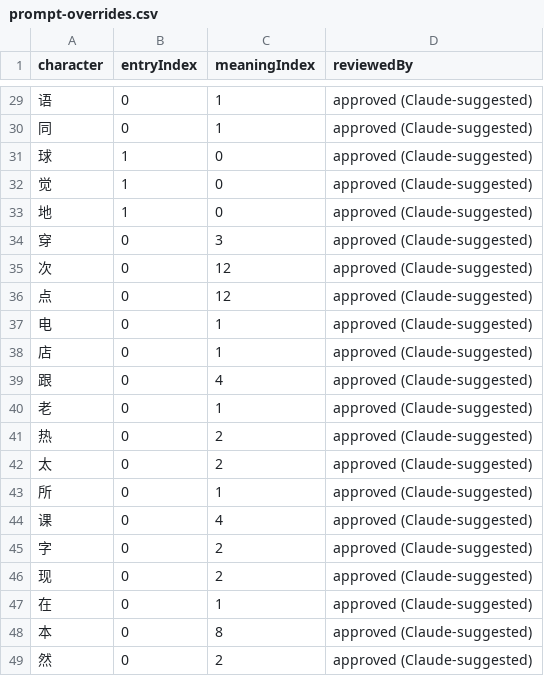
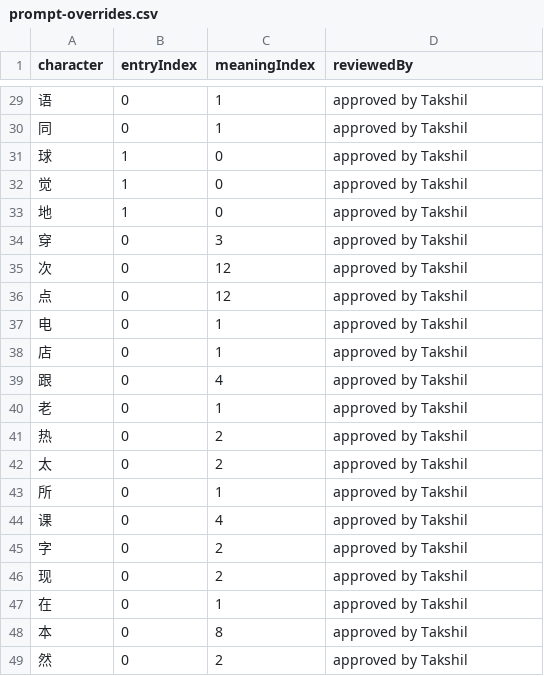
Before and after one commit to Taki-PRO/ghost-script, a CSV file: data/prompt-overrides.csv, drawn as a sheet; only a part is shown, gaps mark what is left out; the diff covers the shown part only.

Commit message:
Record prompt overrides as approved by Takshil

```diff
--- a/data/prompt-overrides.csv
+++ b/data/prompt-overrides.csv
@@ -29,21 +29,21 @@ character,entryIndex,meaningIndex,reviewedBy
-语,0,1,approved (Claude-suggested)
-同,0,1,approved (Claude-suggested)
-球,1,0,approved (Claude-suggested)
-觉,1,0,approved (Claude-suggested)
-地,1,0,approved (Claude-suggested)
-穿,0,3,approved (Claude-suggested)
-次,0,12,approved (Claude-suggested)
-点,0,12,approved (Claude-suggested)
-电,0,1,approved (Claude-suggested)
-店,0,1,approved (Claude-suggested)
-跟,0,4,approved (Claude-suggested)
-老,0,1,approved (Claude-suggested)
-热,0,2,approved (Claude-suggested)
-太,0,2,approved (Claude-suggested)
-所,0,1,approved (Claude-suggested)
-课,0,4,approved (Claude-suggested)
-字,0,2,approved (Claude-suggested)
-现,0,2,approved (Claude-suggested)
-在,0,1,approved (Claude-suggested)
-本,0,8,approved (Claude-suggested)
-然,0,2,approved (Claude-suggested)
+语,0,1,approved by Takshil
+同,0,1,approved by Takshil
+球,1,0,approved by Takshil
+觉,1,0,approved by Takshil
+地,1,0,approved by Takshil
+穿,0,3,approved by Takshil
+次,0,12,approved by Takshil
+点,0,12,approved by Takshil
+电,0,1,approved by Takshil
+店,0,1,approved by Takshil
+跟,0,4,approved by Takshil
+老,0,1,approved by Takshil
+热,0,2,approved by Takshil
+太,0,2,approved by Takshil
+所,0,1,approved by Takshil
+课,0,4,approved by Takshil
+字,0,2,approved by Takshil
+现,0,2,approved by Takshil
+在,0,1,approved by Takshil
+本,0,8,approved by Takshil
+然,0,2,approved by Takshil
```
Also changed, not shown: 27 edited cells elsewhere in this file, data/prompt-review.csv, 2 other files.
